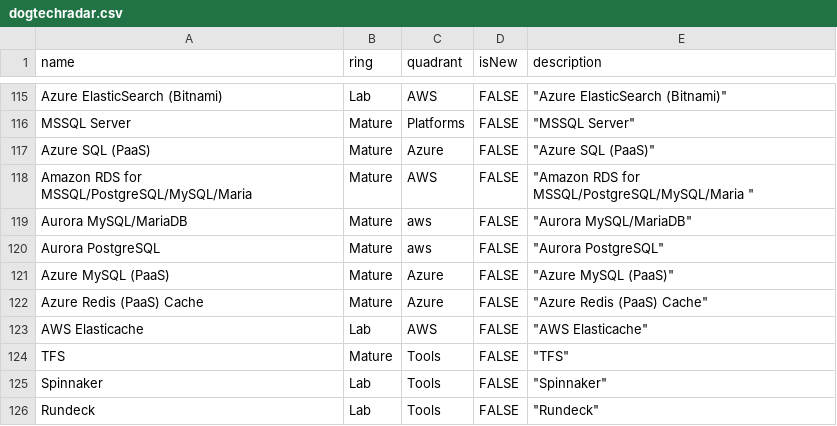
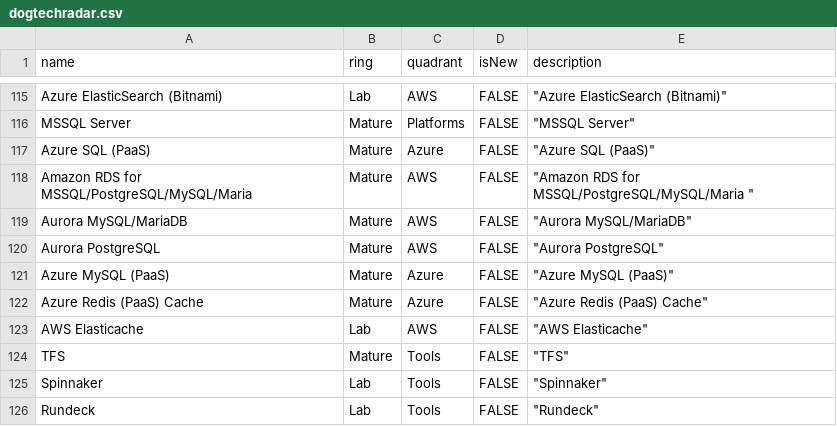
Before and after one commit to alwalderman/DemoSparkRepo01, a CSV file: dogtechradar.csv, drawn as a sheet; only a part is shown, gaps mark what is left out.

Commit message:
Update dogtechradar.csv

```diff
--- a/dogtechradar.csv
+++ b/dogtechradar.csv
@@ -118,4 +118,4 @@ Azure SQL (PaaS),Mature,Azure,FALSE,"""Azure SQL (PaaS)"""
 Amazon RDS for MSSQL/PostgreSQL/MySQL/Maria ,Mature,AWS,FALSE,"""Amazon RDS for MSSQL/PostgreSQL/MySQL/Maria """
-Aurora MySQL/MariaDB,Mature,aws,FALSE,"""Aurora MySQL/MariaDB"""
-Aurora PostgreSQL,Mature,aws,FALSE,"""Aurora PostgreSQL"""
+Aurora MySQL/MariaDB,Mature,AWS,FALSE,"""Aurora MySQL/MariaDB"""
+Aurora PostgreSQL,Mature,AWS,FALSE,"""Aurora PostgreSQL"""
 Azure MySQL (PaaS),Mature,Azure,FALSE,"""Azure MySQL (PaaS)"""
```
